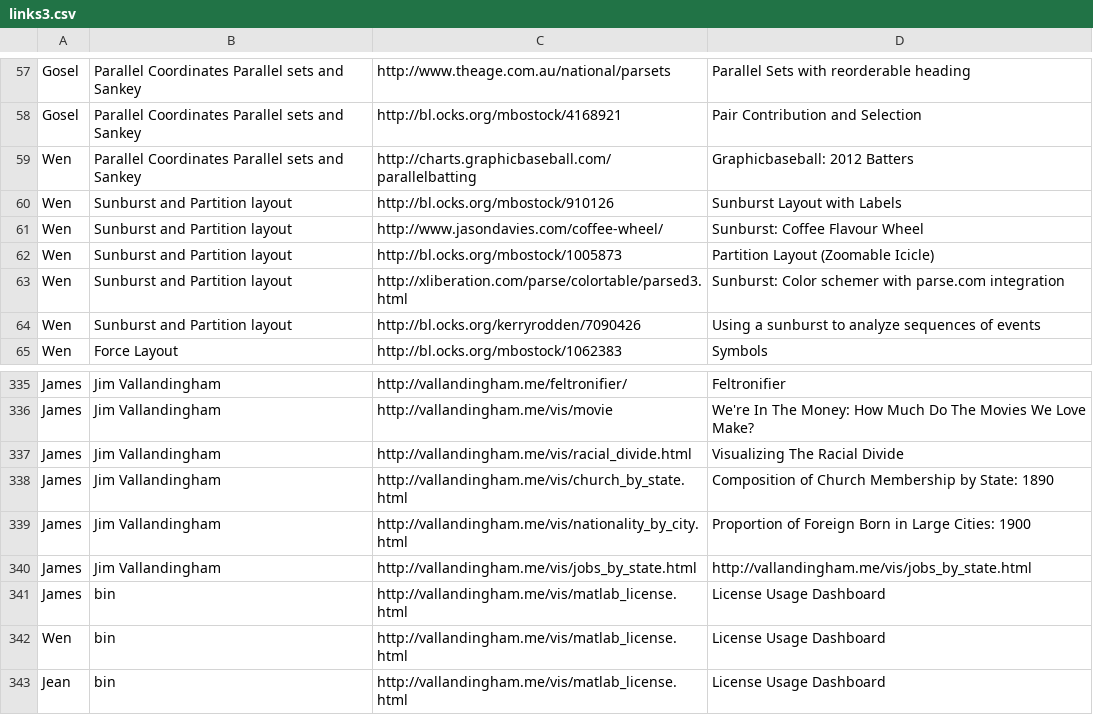
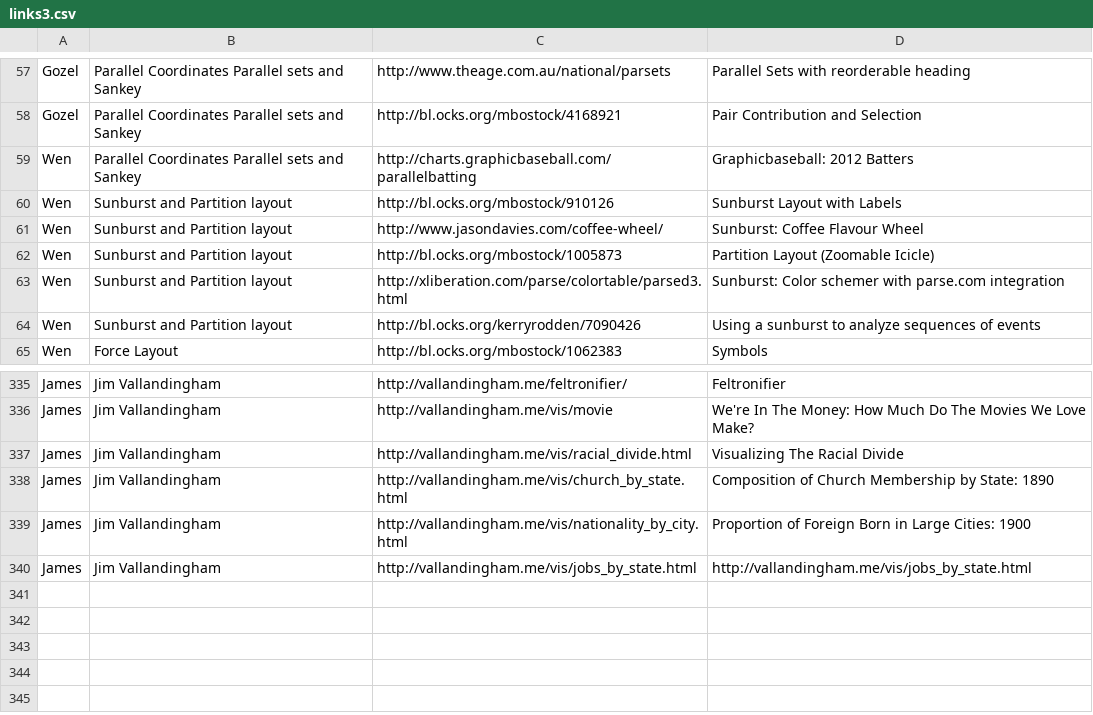
Before and after one commit to jeanius/Dragon-Drop, a CSV file: links3.csv, drawn as a sheet; only a part is shown, gaps mark what is left out; the diff covers the shown part only; the diff names each change by its address in the sheet, - before the commit and + after, or states it on an @@ line.

```diff
--- a/links3.csv
+++ b/links3.csv
-A57:A58: Gosel
+A57:A58: Gozel
-row 341: James | bin | http://vallandingham.me/vis/matlab_license.html | License Usage Dashboard
-row 342: Wen | bin | http://vallandingham.me/vis/matlab_license.html | License Usage Dashboard
-row 343: Jean | bin | http://vallandingham.me/vis/matlab_license.html | License Usage Dashboard
```
Also changed, not shown: 55 edited cells elsewhere in this file, 3 other files.
